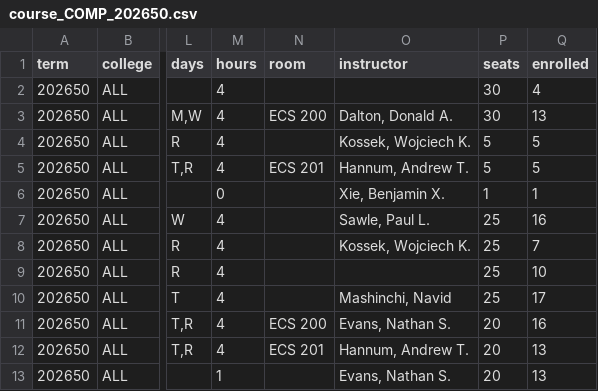
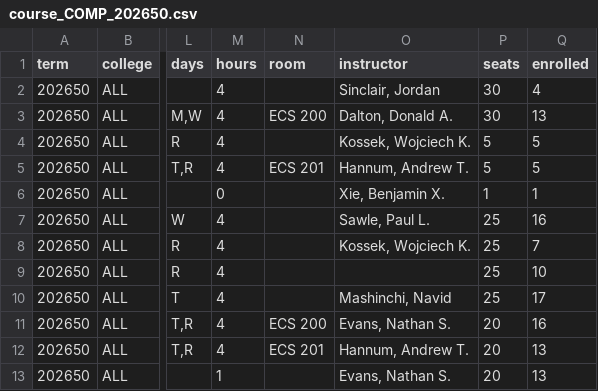
Before and after one commit to alexanderlewisstevens/course_data, a CSV file: data/course_COMP_202650.csv, drawn as a sheet; only a part is shown, gaps mark what is left out; the diff names each change by its address in the sheet, - before the commit and + after, or states it on an @@ line.

```diff
--- a/data/course_COMP_202650.csv
+++ b/data/course_COMP_202650.csv
-O2 (instructor): (empty)
+O2 (instructor): Sinclair, Jordan
```
Also changed, not shown: data/course_COMP_202610.csv, data/course_COMP_202670.csv, 13 other files.
